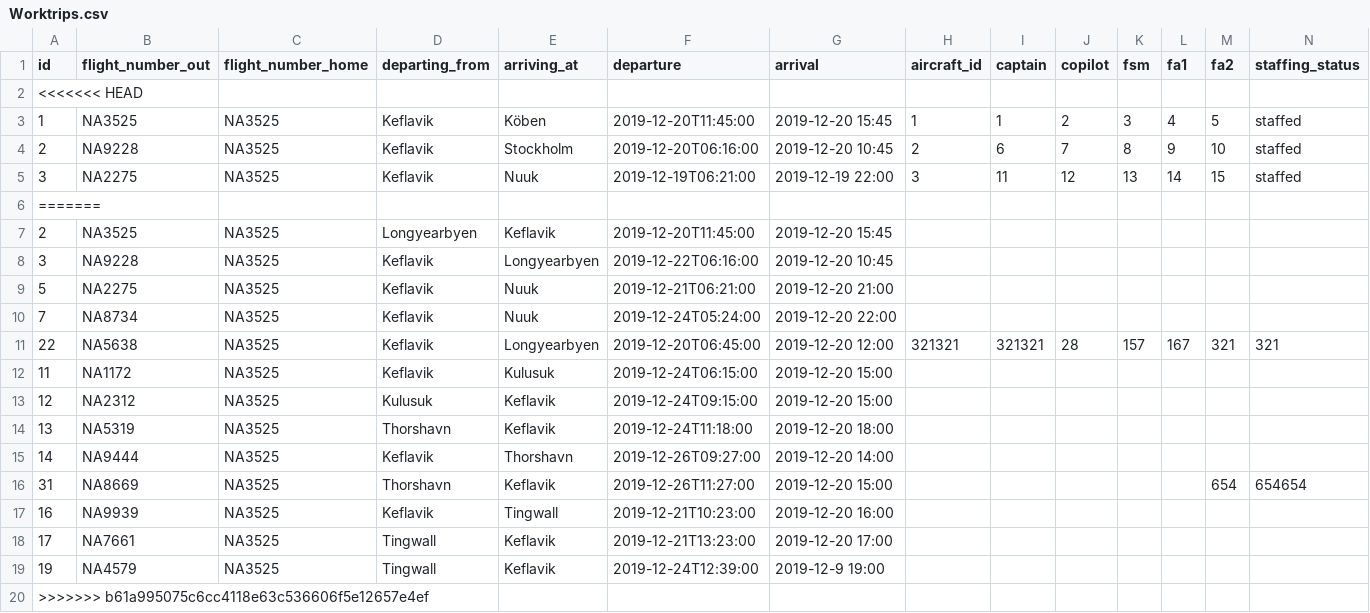
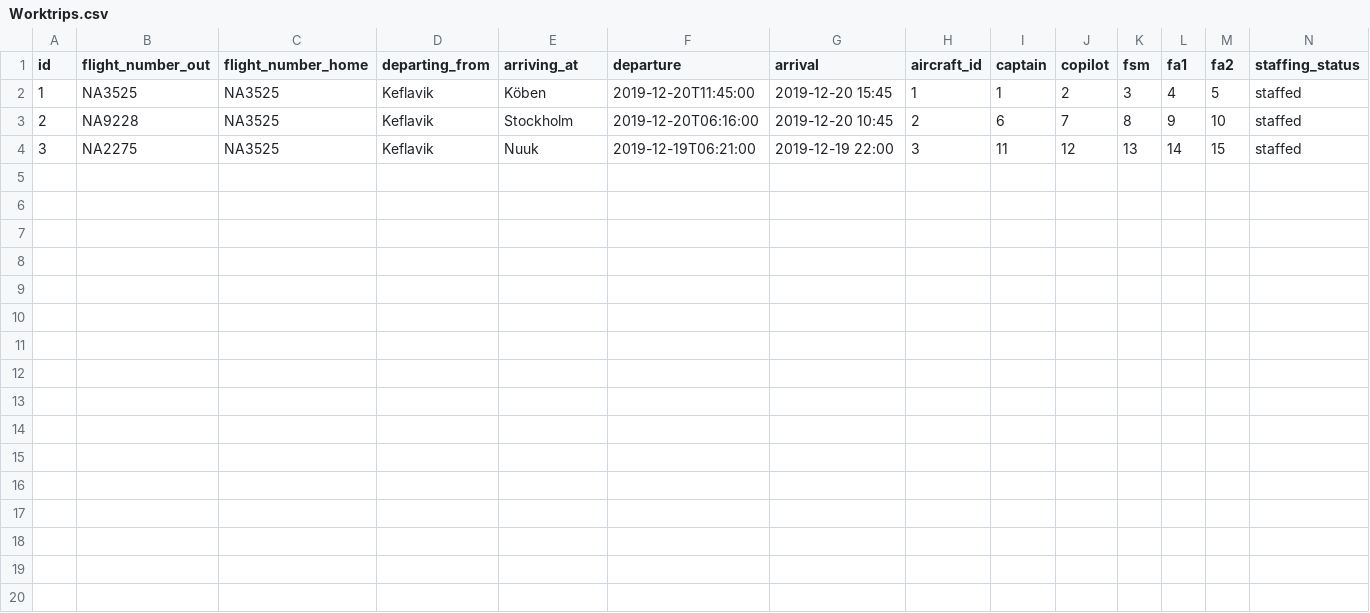
Before and after one commit to heidars19/3ja-vikna-verkefni, a CSV file: program_code/Data/Worktrips.csv, drawn as a sheet; only a part is shown; rows hold the shown columns only; the diff names each change by its address in the sheet, - before the commit and + after, or states it on an @@ line.

```diff
--- a/program_code/Data/Worktrips.csv
+++ b/program_code/Data/Worktrips.csv
-row 2: <<<<<<< HEAD
-row 6: =======
-row 7: 2 | NA3525 | NA3525 | Longyearbyen | Keflavik | 2019-12-20T11:45:00 | 2019-12-20 15:45
-row 8: 3 | NA9228 | NA3525 | Keflavik | Longyearbyen | 2019-12-22T06:16:00 | 2019-12-20 10:45
-row 9: 5 | NA2275 | NA3525 | Keflavik | Nuuk | 2019-12-21T06:21:00 | 2019-12-20 21:00
-row 10: 7 | NA8734 | NA3525 | Keflavik | Nuuk | 2019-12-24T05:24:00 | 2019-12-20 22:00
-row 11: 22 | NA5638 | NA3525 | Keflavik | Longyearbyen | 2019-12-20T06:45:00 | 2019-12-20 12:00 | 321321 | 321321 | 28 | 157 | 167 | 321 | 321
-row 12: 11 | NA1172 | NA3525 | Keflavik | Kulusuk | 2019-12-24T06:15:00 | 2019-12-20 15:00
-row 13: 12 | NA2312 | NA3525 | Kulusuk | Keflavik | 2019-12-24T09:15:00 | 2019-12-20 15:00
-row 14: 13 | NA5319 | NA3525 | Thorshavn | Keflavik | 2019-12-24T11:18:00 | 2019-12-20 18:00
-row 15: 14 | NA9444 | NA3525 | Keflavik | Thorshavn | 2019-12-26T09:27:00 | 2019-12-20 14:00
-row 16: 31 | NA8669 | NA3525 | Thorshavn | Keflavik | 2019-12-26T11:27:00 | 2019-12-20 15:00 |  |  |  |  |  | 654 | 654654
-row 17: 16 | NA9939 | NA3525 | Keflavik | Tingwall | 2019-12-21T10:23:00 | 2019-12-20 16:00
-row 18: 17 | NA7661 | NA3525 | Tingwall | Keflavik | 2019-12-21T13:23:00 | 2019-12-20 17:00
-row 19: 19 | NA4579 | NA3525 | Tingwall | Keflavik | 2019-12-24T12:39:00 | 2019-12-9 19:00
-row 20: >>>>>>> b61a995075c6cc4118e63c536606f5e12657e4ef
```
Also changed, not shown: 4 other files.
